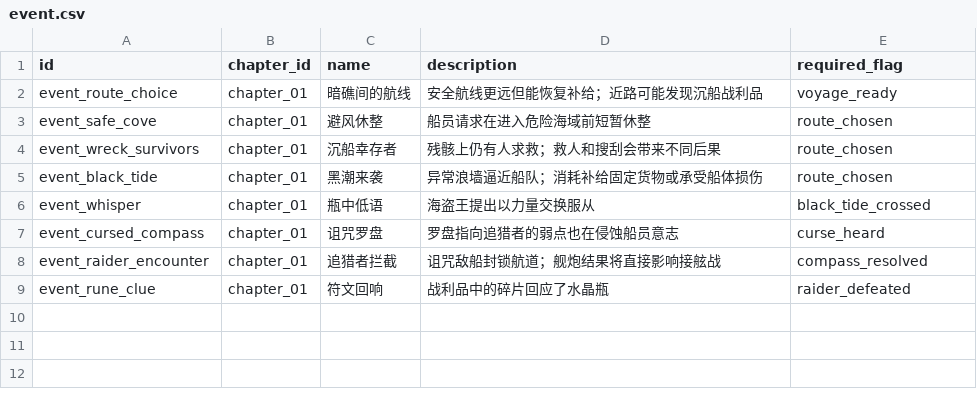
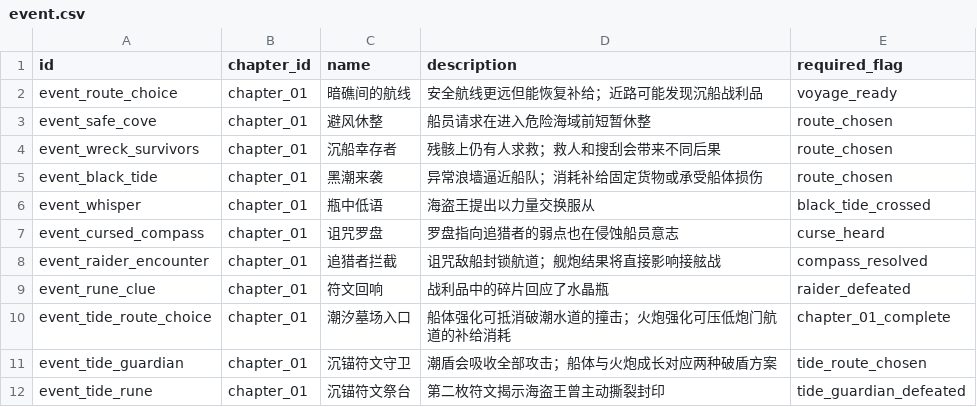
Before and after one commit to LuckyLee07/PirateExplore, a CSV file: design/v2/data/event.csv, drawn as a sheet.

```diff
--- a/design/v2/data/event.csv
+++ b/design/v2/data/event.csv
@@ -9 +9,4 @@ event_raider_encounter,chapter_01,追猎者拦截,诅咒敌船封锁航道；舰
 event_rune_clue,chapter_01,符文回响,战利品中的碎片回应了水晶瓶,raider_defeated
+event_tide_route_choice,chapter_01,潮汐墓场入口,船体强化可抵消破潮水道的撞击；火炮强化可压低炮门航道的补给消耗,chapter_01_complete
+event_tide_guardian,chapter_01,沉锚符文守卫,潮盾会吸收全部攻击；船体与火炮成长对应两种破盾方案,tide_route_chosen
+event_tide_rune,chapter_01,沉锚符文祭台,第二枚符文揭示海盗王曾主动撕裂封印,tide_guardian_defeated
```
Also changed, not shown: design/v2/data/dialogue.csv, design/v2/data/event_choice.csv, 39 other files.
